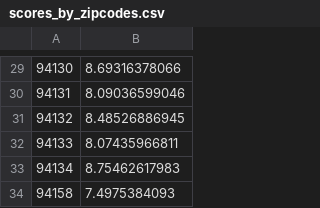
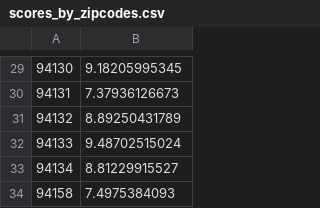
Before and after one commit to bayeshack2016/quant-hack, a CSV file: analysis_data/scores_by_zipcodes.csv, drawn as a sheet; only a part is shown, gaps mark what is left out; the diff covers the shown part only.

```diff
--- a/analysis_data/scores_by_zipcodes.csv
+++ b/analysis_data/scores_by_zipcodes.csv
@@ -29,6 +29,6 @@
-94130,8.69316378066
-94131,8.09036599046
-94132,8.48526886945
-94133,8.07435966811
-94134,8.75462617983
+94130,9.18205995345
+94131,7.37936126673
+94132,8.89250431789
+94133,9.48702515024
+94134,8.81229915527
 94158,7.4975384093
```
Also changed, not shown: 28 edited cells elsewhere in this file, 1 other file.
